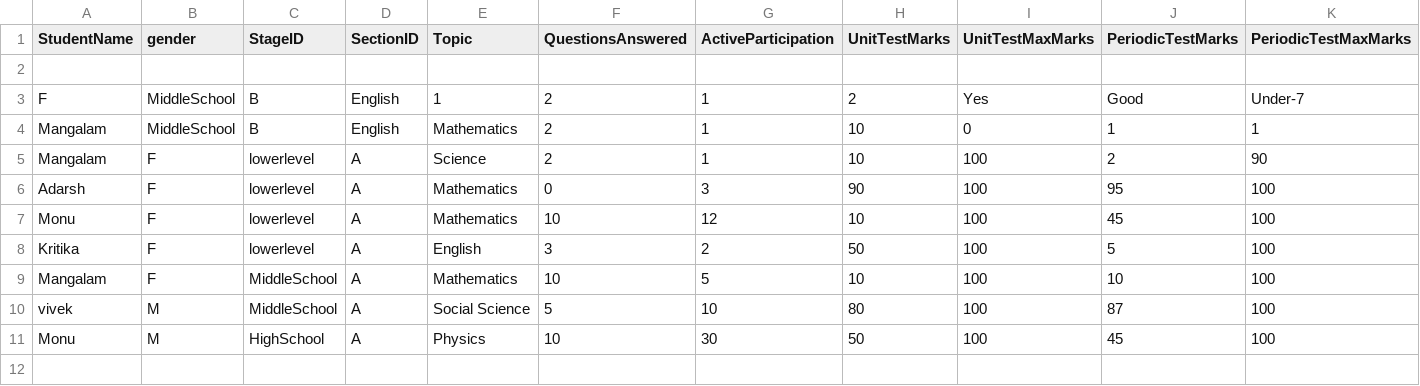
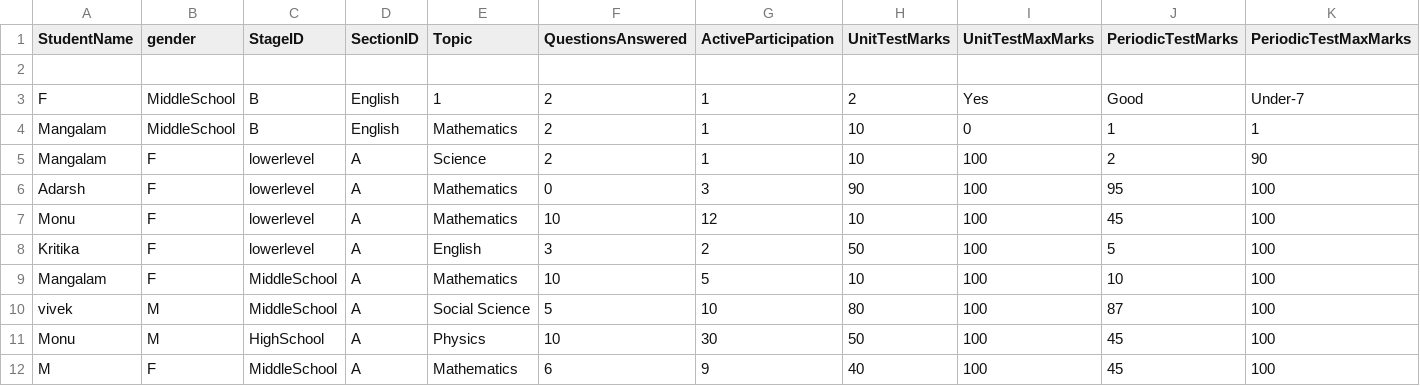
Before and after one commit to KumarMangalamSingh/StudentPerformancePrediction-ML, a CSV file: AI-Data.csv, drawn as a sheet; only a part is shown; rows hold the shown columns only; the diff names each change by its address in the sheet, - before the commit and + after, or states it on an @@ line.

```diff
--- a/AI-Data.csv
+++ b/AI-Data.csv
+row 12: M | F | MiddleSchool | A | Mathematics | 6 | 9 | 40 | 100 | 45 | 100
```
Also changed, not shown: 1 other file.
